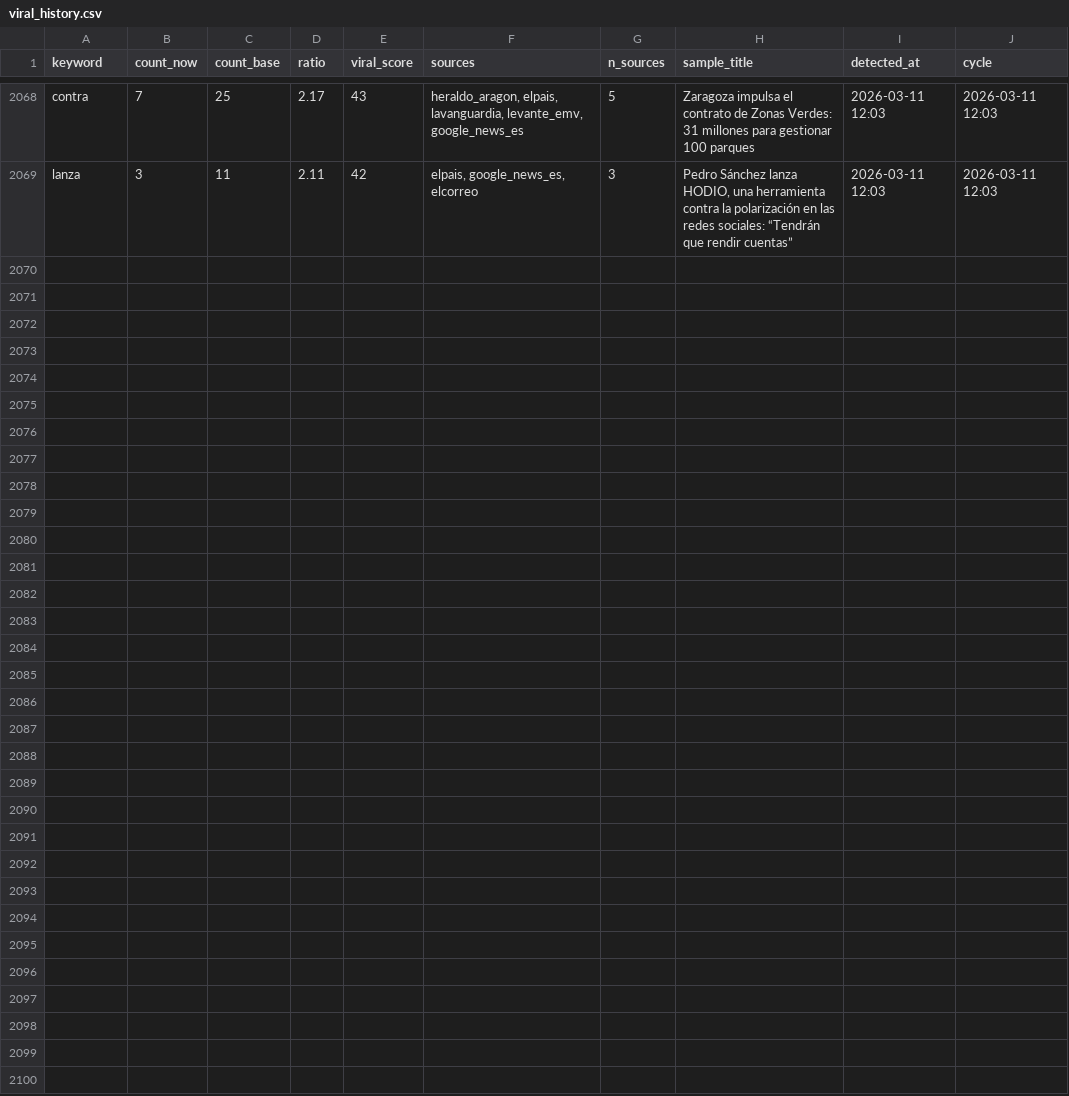
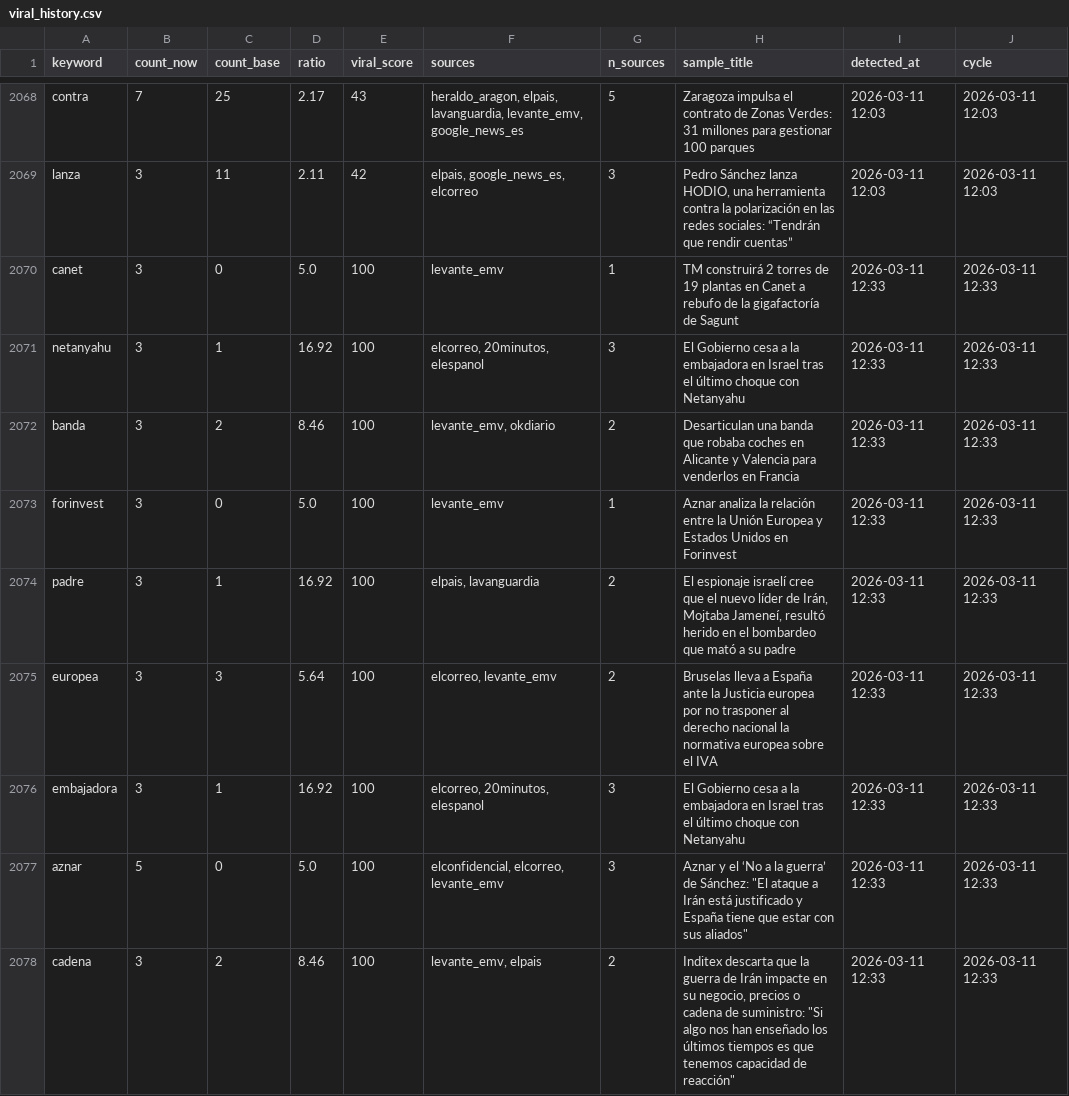
Before and after one commit to mcasrom/narrative-radar, a CSV file: data/processed/viral_history.csv, drawn as a sheet; only a part is shown, gaps mark what is left out; the diff covers the shown part only.

```diff
--- a/data/processed/viral_history.csv
+++ b/data/processed/viral_history.csv
@@ -2069 +2069,10 @@ contra,7,25,2.17,43,"heraldo_aragon, elpais, lavanguardia, levante_emv, google_n
 lanza,3,11,2.11,42,"elpais, google_news_es, elcorreo",3,"Pedro Sánchez lanza HODIO, una herramienta contra la polarización en las redes sociales: “Tendrán que rendir cuentas”",2026-03-11 12:03,2026-03-11 12:03
+canet,3,0,5.0,100,levante_emv,1,TM construirá 2 torres de 19 plantas en Canet a rebufo de la gigafactoría de Sagunt,2026-03-11 12:33,2026-03-11 12:33
+netanyahu,3,1,16.92,100,"elcorreo, 20minutos, elespanol",3,El Gobierno cesa a la embajadora en Israel tras el último choque con Netanyahu,2026-03-11 12:33,2026-03-11 12:33
+banda,3,2,8.46,100,"levante_emv, okdiario",2,Desarticulan una banda que robaba coches en Alicante y Valencia para venderlos en Francia,2026-03-11 12:33,2026-03-11 12:33
+forinvest,3,0,5.0,100,levante_emv,1,Aznar analiza la relación entre la Unión Europea y Estados Unidos en Forinvest,2026-03-11 12:33,2026-03-11 12:33
+padre,3,1,16.92,100,"elpais, lavanguardia",2,"El espionaje israelí cree que el nuevo líder de Irán, Mojtaba Jameneí, resultó herido en el bombardeo que mató a su padre",2026-03-11 12:33,2026-03-11 12:33
+europea,3,3,5.64,100,"elcorreo, levante_emv",2,Bruselas lleva a España ante la Justicia europea por no trasponer al derecho nacional la normativa europea sobre el IVA,2026-03-11 12:33,2026-03-11 12:33
+embajadora,3,1,16.92,100,"elcorreo, 20minutos, elespanol",3,El Gobierno cesa a la embajadora en Israel tras el último choque con Netanyahu,2026-03-11 12:33,2026-03-11 12:33
+aznar,5,0,5.0,100,"elconfidencial, elcorreo, levante_emv",3,"Aznar y el ‘No a la guerra’ de Sánchez: ""El ataque a Irán está justificado y España tiene que estar con sus aliados""",2026-03-11 12:33,2026-03-11 12:33
+cadena,3,2,8.46,100,"levante_emv, elpais",2,"Inditex descarta que la guerra de Irán impacte en su negocio, precios o cadena de suministro: ""Si algo nos han enseñado los últimos tiempos es que tenemos capacidad de reacción""",2026-03-11 12:33,2026-03-11 12:33
```
Also changed, not shown: 9 added rows elsewhere in this file, data/processed/agenda_history.csv, data/processed/audit_sources.csv, 35 other files.
